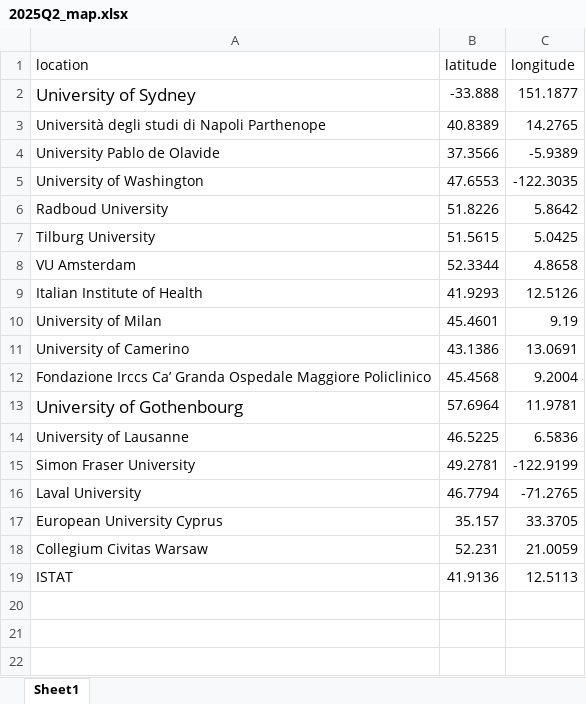
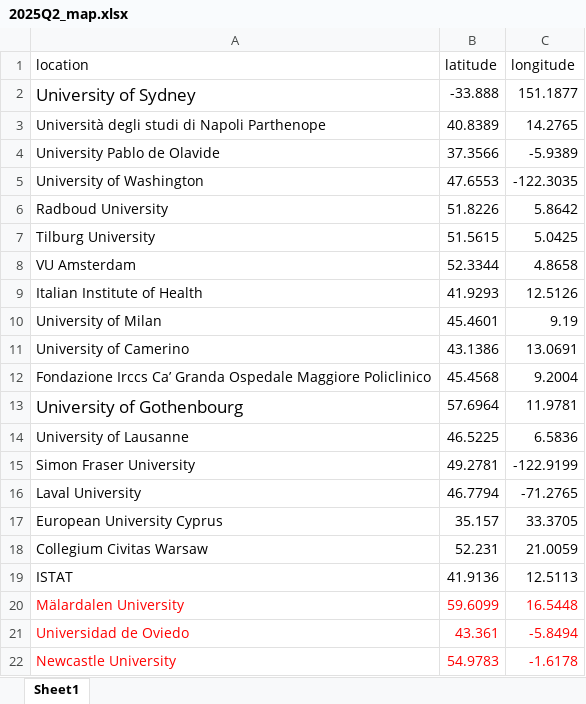
Before and after one commit to Coyote-Schmoyote/citation-monitoring, an Excel workbook: data/2025_maps/2025Q2_map.xlsx, sheet Sheet1, drawn as a sheet; values as stored, in another font and other column widths than the file's, no borders; charts and pictures not drawn; the diff names each change by its address in the sheet, - before the commit and + after, or states it on an @@ line.

```diff
--- a/data/2025_maps/2025Q2_map.xlsx (sheet Sheet1)
+++ b/data/2025_maps/2025Q2_map.xlsx (sheet Sheet1)
+row 20: Mälardalen University | 59.6099 | 16.5448
+row 21: Universidad de Oviedo | 43.361 | -5.8494
+row 22: Newcastle University | 54.9783 | -1.6178
```
Also changed, not shown: data/2025_data/2025Q1.xlsx, data/2025_data/2025Q2.xlsx, 11 other files.
